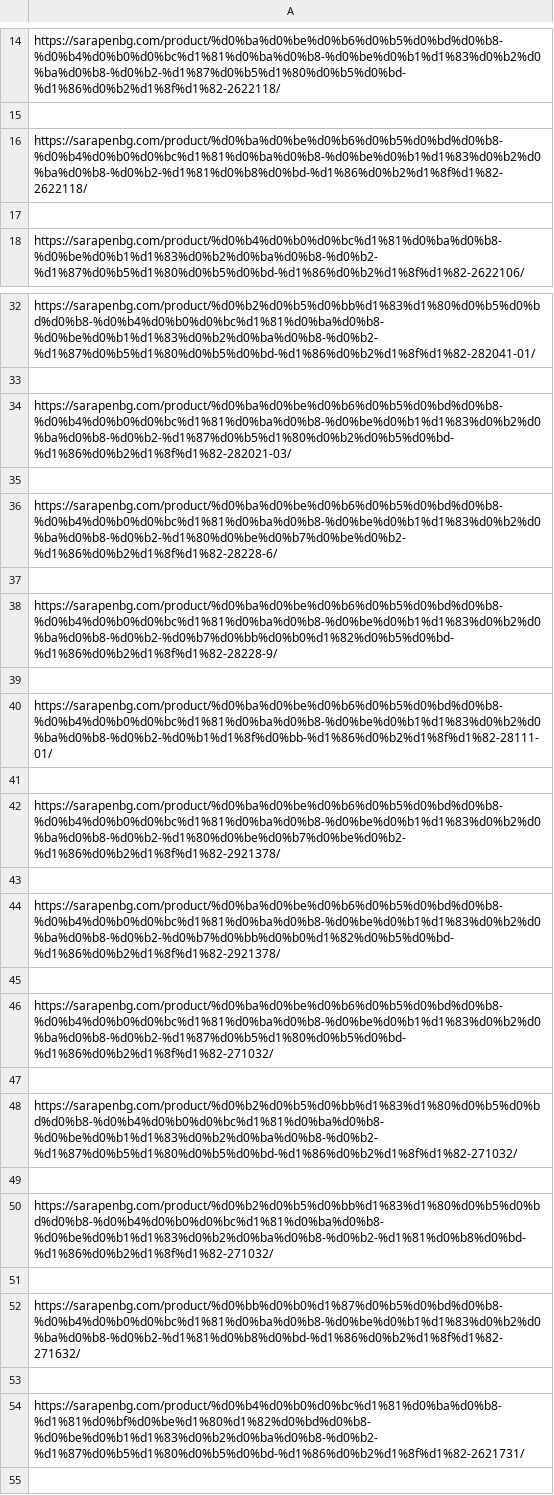
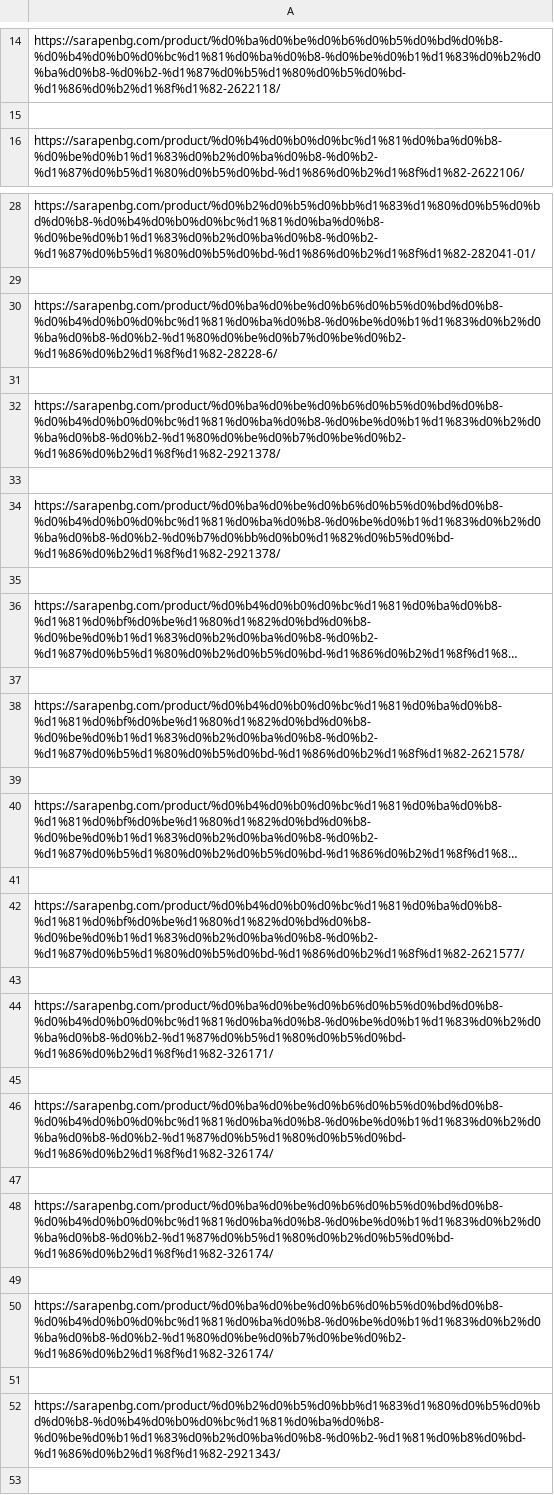
Before and after one commit to Javorov1103/Web-Scrapper, a CSV file: Product links csvs/Женски спортни.csv, drawn as a sheet; only a part is shown, gaps mark what is left out; the shorter side is filled out with more unchanged rows; long unchanged cells end in …; the diff covers the shown part only.

```diff
--- a/Product links csvs/Женски спортни.csv
+++ b/Product links csvs/Женски спортни.csv
@@ -15,4 +15,2 @@ https://sarapenbg.com/product/%d0%ba%d0%be%d0%b6%d0%b5%d0%bd%d0%b8-%d0%b4%d0%b0%
 
-https://sarapenbg.com/product/%d0%ba%d0%be%d0%b6%d0%b5%d0%bd%d0%b8-%d0%b4%d0%b0%d0%bc%d1%81%d0%ba%d0%b8-%d0%be%d0%b1%d1%83%d0%b2%d0%ba%d0%b8-%d0%b2-%d1%81%d0%b8%d0%bd-%d1%86%d0%b2%d1%8f%d1%82-2622118/
-
 https://sarapenbg.com/product/%d0%b4%d0%b0%d0%bc%d1%81%d0%ba%d0%b8-%d0%be%d0%b1%d1%83%d0%b2%d0%ba%d0%b8-%d0%b2-%d1%87%d0%b5%d1%80%d0%b5%d0%bd-%d1%86%d0%b2%d1%8f%d1%82-2622106/
@@ -33,9 +29,3 @@ https://sarapenbg.com/product/%d0%b2%d0%b5%d0%bb%d1%83%d1%80%d0%b5%d0%bd%d0%b8-%
 
-https://sarapenbg.com/product/%d0%ba%d0%be%d0%b6%d0%b5%d0%bd%d0%b8-%d0%b4%d0%b0%d0%bc%d1%81%d0%ba%d0%b8-%d0%be%d0%b1%d1%83%d0%b2%d0%ba%d0%b8-%d0%b2-%d1%87%d0%b5%d1%80%d0%b2%d0%b5%d0%bd-%d1%86%d0%b2%d1%8f%d1%82-282021-03/
-
 https://sarapenbg.com/product/%d0%ba%d0%be%d0%b6%d0%b5%d0%bd%d0%b8-%d0%b4%d0%b0%d0%bc%d1%81%d0%ba%d0%b8-%d0%be%d0%b1%d1%83%d0%b2%d0%ba%d0%b8-%d0%b2-%d1%80%d0%be%d0%b7%d0%be%d0%b2-%d1%86%d0%b2%d1%8f%d1%82-28228-6/
-
-https://sarapenbg.com/product/%d0%ba%d0%be%d0%b6%d0%b5%d0%bd%d0%b8-%d0%b4%d0%b0%d0%bc%d1%81%d0%ba%d0%b8-%d0%be%d0%b1%d1%83%d0%b2%d0%ba%d0%b8-%d0%b2-%d0%b7%d0%bb%d0%b0%d1%82%d0%b5%d0%bd-%d1%86%d0%b2%d1%8f%d1%82-28228-9/
-
-https://sarapenbg.com/product/%d0%ba%d0%be%d0%b6%d0%b5%d0%bd%d0%b8-%d0%b4%d0%b0%d0%bc%d1%81%d0%ba%d0%b8-%d0%be%d0%b1%d1%83%d0%b2%d0%ba%d0%b8-%d0%b2-%d0%b1%d1%8f%d0%bb-%d1%86%d0%b2%d1%8f%d1%82-28111-01/
 
@@ -44,12 +34,2 @@ https://sarapenbg.com/product/%d0%ba%d0%be%d0%b6%d0%b5%d0%bd%d0%b8-%d0%b4%d0%b0%
 https://sarapenbg.com/product/%d0%ba%d0%be%d0%b6%d0%b5%d0%bd%d0%b8-%d0%b4%d0%b0%d0%bc%d1%81%d0%ba%d0%b8-%d0%be%d0%b1%d1%83%d0%b2%d0%ba%d0%b8-%d0%b2-%d0%b7%d0%bb%d0%b0%d1%82%d0%b5%d0%bd-%d1%86%d0%b2%d1%8f%d1%82-2921378/
-
-https://sarapenbg.com/product/%d0%ba%d0%be%d0%b6%d0%b5%d0%bd%d0%b8-%d0%b4%d0%b0%d0%bc%d1%81%d0%ba%d0%b8-%d0%be%d0%b1%d1%83%d0%b2%d0%ba%d0%b8-%d0%b2-%d1%87%d0%b5%d1%80%d0%b5%d0%bd-%d1%86%d0%b2%d1%8f%d1%82-271032/
-
-https://sarapenbg.com/product/%d0%b2%d0%b5%d0%bb%d1%83%d1%80%d0%b5%d0%bd%d0%b8-%d0%b4%d0%b0%d0%bc%d1%81%d0%ba%d0%b8-%d0%be%d0%b1%d1%83%d0%b2%d0%ba%d0%b8-%d0%b2-%d1%87%d0%b5%d1%80%d0%b5%d0%bd-%d1%86%d0%b2%d1%8f%d1%82-271032/
-
-https://sarapenbg.com/product/%d0%b2%d0%b5%d0%bb%d1%83%d1%80%d0%b5%d0%bd%d0%b8-%d0%b4%d0%b0%d0%bc%d1%81%d0%ba%d0%b8-%d0%be%d0%b1%d1%83%d0%b2%d0%ba%d0%b8-%d0%b2-%d1%81%d0%b8%d0%bd-%d1%86%d0%b2%d1%8f%d1%82-271032/
-
-https://sarapenbg.com/product/%d0%bb%d0%b0%d1%87%d0%b5%d0%bd%d0%b8-%d0%b4%d0%b0%d0%bc%d1%81%d0%ba%d0%b8-%d0%be%d0%b1%d1%83%d0%b2%d0%ba%d0%b8-%d0%b2-%d1%81%d0%b8%d0%bd-%d1%86%d0%b2%d1%8f%d1%82-271632/
-
-https://sarapenbg.com/product/%d0%b4%d0%b0%d0%bc%d1%81%d0%ba%d0%b8-%d1%81%d0%bf%d0%be%d1%80%d1%82%d0%bd%d0%b8-%d0%be%d0%b1%d1%83%d0%b2%d0%ba%d0%b8-%d0%b2-%d1%87%d0%b5%d1%80%d0%b5%d0%bd-%d1%86%d0%b2%d1%8f%d1%82-2621731/
 
```
Also changed, not shown: 10 removed rows elsewhere in this file, Product links csvs/Женски боти.csv, Product links csvs/Женски ботуши.csv, 9 other files.
